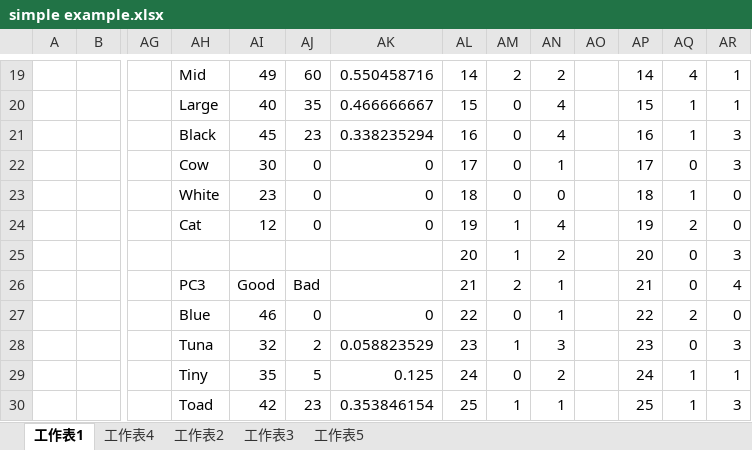
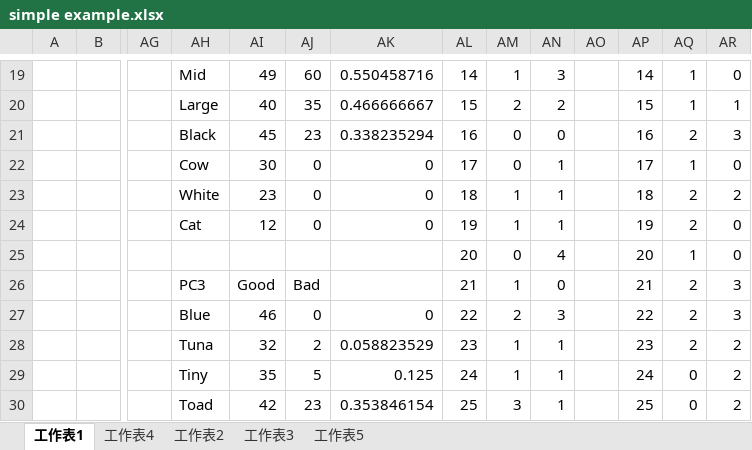
Before and after one commit to R64825/NTUIIE-Research, an Excel workbook: ppt/simple example.xlsx, sheet 工作表1, drawn as a sheet; only a part is shown, gaps mark what is left out; values as stored, in another font and other column widths than the file's, no borders; charts and pictures not drawn; removed rows and columns are numbered as before the commit, all else as after; rows hold the shown columns only; the diff covers the shown part only; the diff names each change by its address in the sheet, - before the commit and + after, or states it on an @@ line.

```diff
--- a/ppt/simple example.xlsx (sheet 工作表1)
+++ b/ppt/simple example.xlsx (sheet 工作表1)
-AM19: 2
+AM19: 1
-AN19: 2
+AN19: 3
-AQ19: 4
+AQ19: 1
-AR19: 1
+AR19: 0
-AM20: 0
+AM20: 2
-AN20: 4
+AN20: 2
-AN21: 4
+AN21: 0
-AQ21: 1
+AQ21: 2
-AQ22: 0
+AQ22: 1
-AR22: 3
+AR22: 0
-AM23: 0
+AM23: 1
-AN23: 0
+AN23: 1
-AQ23: 1
+AQ23: 2
-AR23: 0
+AR23: 2
-AN24: 4
+AN24: 1
-row 25:  |  |  |  |  |  |  | 20 | 1 | 2 |  | 20 | 0 | 3
+row 25:  |  |  |  |  |  |  | 20 | 0 | 4 |  | 20 | 1 | 0
-AM26: 2
+AM26: 1
-AN26: 1
+AN26: 0
-AQ26: 0
+AQ26: 2
-AR26: 4
+AR26: 3
-AM27: 0
+AM27: 2
-AN27: 1
+AN27: 3
-AR27: 0
+AR27: 3
-AN28: 3
+AN28: 1
-AQ28: 0
+AQ28: 2
-AR28: 3
+AR28: 2
-AM29: 0
+AM29: 1
-AN29: 2
+AN29: 1
-AQ29:AQ30: 1
+AQ29:AQ30: 0
-AR29: 1
+AR29: 2
-AM30: 1
+AM30: 3
-AR30: 3
+AR30: 2
```
Also changed, not shown: 2 added rows, 2 removed rows and 114 edited cells elsewhere in this sheet, sheet 工作表4, sheet 工作表5, charts or pictures, 4 other files.
